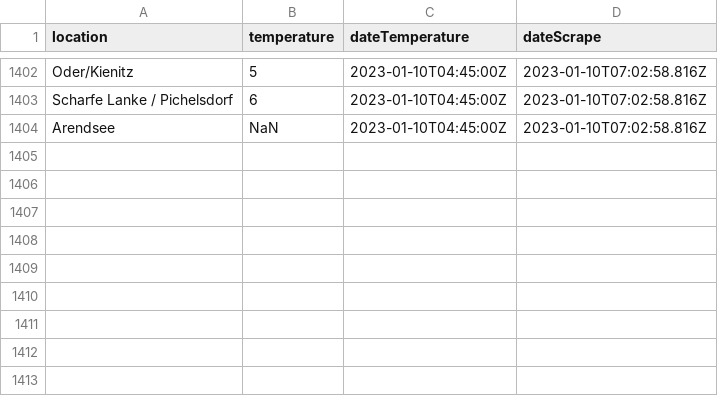
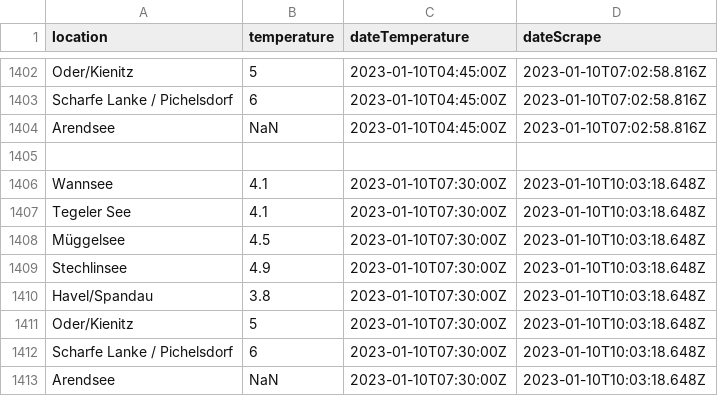
Before and after one commit to jnsprnw/water-temperatures-berlin, a CSV file: data.csv, drawn as a sheet; only a part is shown, gaps mark what is left out; the diff names each change by its address in the sheet, - before the commit and + after, or states it on an @@ line.

```diff
--- a/data.csv
+++ b/data.csv
+row 1405: (empty)
+row 1406: Wannsee | 4.1 | 2023-01-10T07:30:00Z | 2023-01-10T10:03:18.648Z
+row 1407: Tegeler See | 4.1 | 2023-01-10T07:30:00Z | 2023-01-10T10:03:18.648Z
+row 1408: Müggelsee | 4.5 | 2023-01-10T07:30:00Z | 2023-01-10T10:03:18.648Z
+row 1409: Stechlinsee | 4.9 | 2023-01-10T07:30:00Z | 2023-01-10T10:03:18.648Z
+row 1410: Havel/Spandau | 3.8 | 2023-01-10T07:30:00Z | 2023-01-10T10:03:18.648Z
+row 1411: Oder/Kienitz | 5 | 2023-01-10T07:30:00Z | 2023-01-10T10:03:18.648Z
+row 1412: Scharfe Lanke / Pichelsdorf | 6 | 2023-01-10T07:30:00Z | 2023-01-10T10:03:18.648Z
+row 1413: Arendsee | NaN | 2023-01-10T07:30:00Z | 2023-01-10T10:03:18.648Z
```
